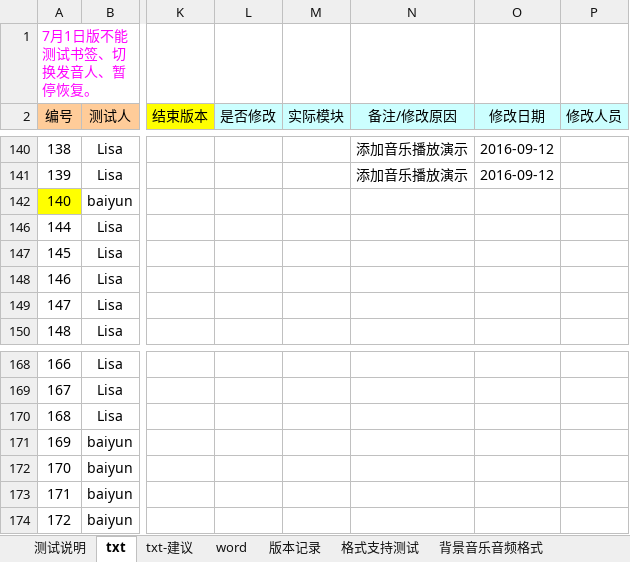
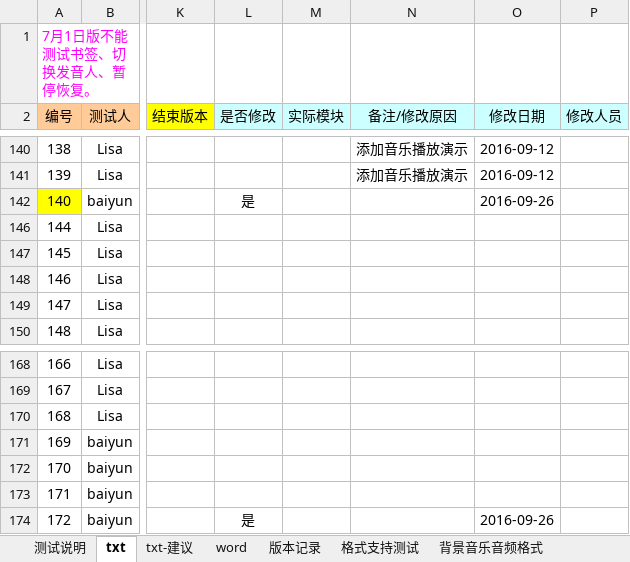
Before and after one commit to weizhiping/ebook, an Excel workbook: 测试单-电子书_txt-word_160923.xlsx, sheet txt, drawn as a sheet; only a part is shown, gaps mark what is left out; values as stored, in another font and other column widths than the file's, no borders; conditional formats not drawn; the diff names each change by its address in the sheet, - before the commit and + after, or states it on an @@ line.

```diff
--- a/测试单-电子书_txt-word_160923.xlsx (sheet txt)
+++ b/测试单-电子书_txt-word_160923.xlsx (sheet txt)
-L142 (是否修改): (empty)
+L142 (是否修改): 是
-O142 (修改日期): (empty)
+O142 (修改日期): 2016-09-26
-L174 (是否修改): (empty)
+L174 (是否修改): 是
-O174 (修改日期): (empty)
+O174 (修改日期): 2016-09-26
```
Also changed, not shown: 2 other files.
